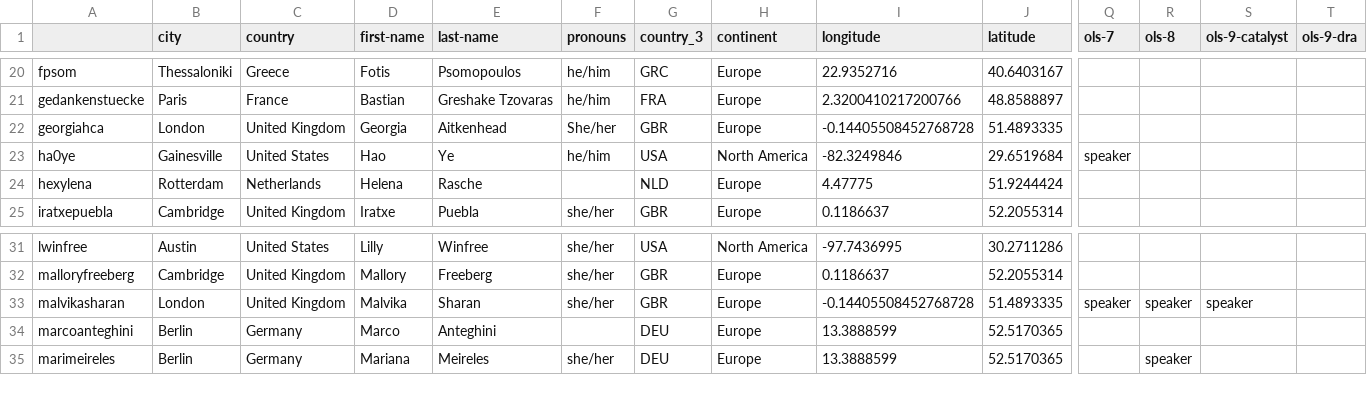
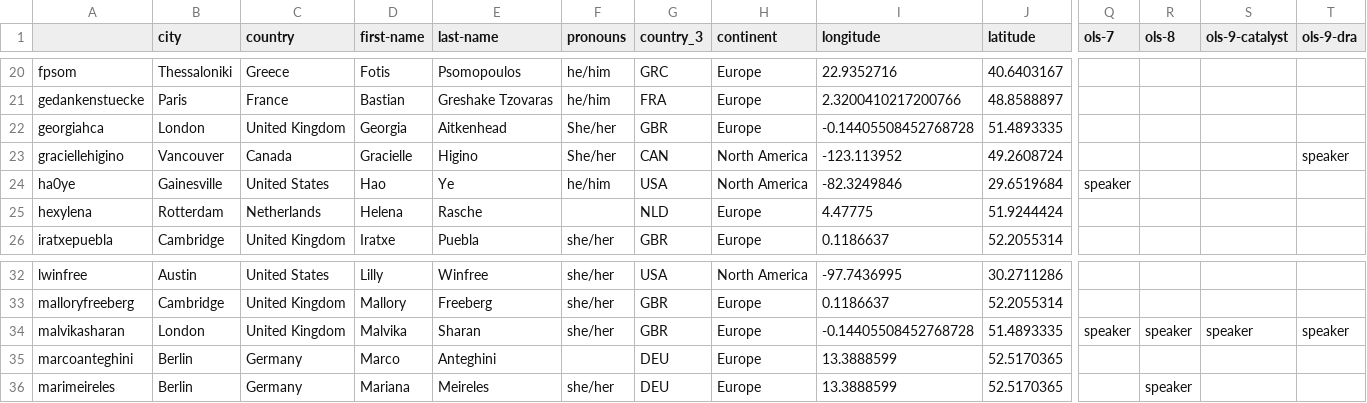
Before and after one commit to open-life-science/open-life-science.github.io, a CSV file: _data/artifacts/openseeds/roles/speaker.csv, drawn as a sheet; only a part is shown, gaps mark what is left out; addresses are those after the commit; rows hold the shown columns only; the diff names each change by its address in the sheet, - before the commit and + after, or states it on an @@ line.

```diff
--- a/_data/artifacts/openseeds/roles/speaker.csv
+++ b/_data/artifacts/openseeds/roles/speaker.csv
+row 23: graciellehigino | Vancouver | Canada | Gracielle | Higino | She/her | CAN | North America | -123.113952 | 49.2608724 |  |  |  | speaker
-T34 (ols-9-dra): (empty)
+T34 (ols-9-dra): speaker
```
Also changed, not shown: _data/artifacts/openseeds/library.csv, _data/artifacts/openseeds/people.csv, 5 other files.
